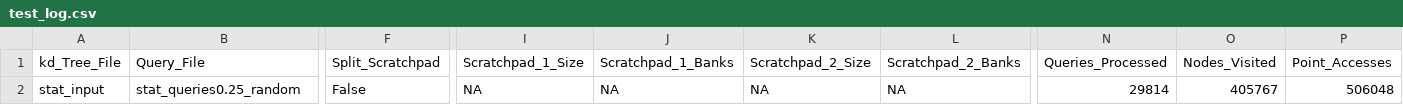
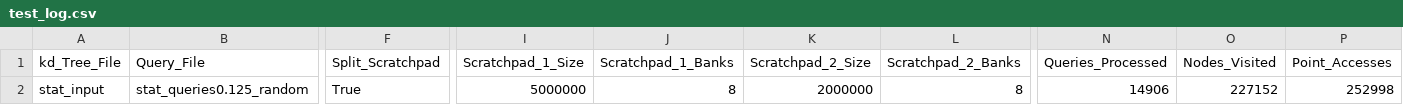
Before and after one commit to horizon-research/kd-Tree-Accelerator-Simulator, a CSV file: tmp/test_log.csv, drawn as a sheet; only a part is shown, gaps mark what is left out; the diff covers the shown part only; the diff names each change by its address in the sheet, - before the commit and + after, or states it on an @@ line.

```diff
--- a/tmp/test_log.csv
+++ b/tmp/test_log.csv
-B2 (Query_File): stat_queries0.25_random
+B2 (Query_File): stat_queries0.125_random
-F2 (Split_Scratchpad): False
+F2 (Split_Scratchpad): True
-I2 (Scratchpad_1_Size): NA
+I2 (Scratchpad_1_Size): 5000000
-J2 (Scratchpad_1_Banks): NA
+J2 (Scratchpad_1_Banks): 8
-K2 (Scratchpad_2_Size): NA
+K2 (Scratchpad_2_Size): 2000000
-L2 (Scratchpad_2_Banks): NA
+L2 (Scratchpad_2_Banks): 8
-N2 (Queries_Processed): 29814
+N2 (Queries_Processed): 14906
-O2 (Nodes_Visited): 405767
+O2 (Nodes_Visited): 227152
-P2 (Point_Accesses): 506048
+P2 (Point_Accesses): 252998
```
Also changed, not shown: 8 edited cells elsewhere in this file, Log_Files/test.csv, Log_Files/test_log.csv, 3 other files.
